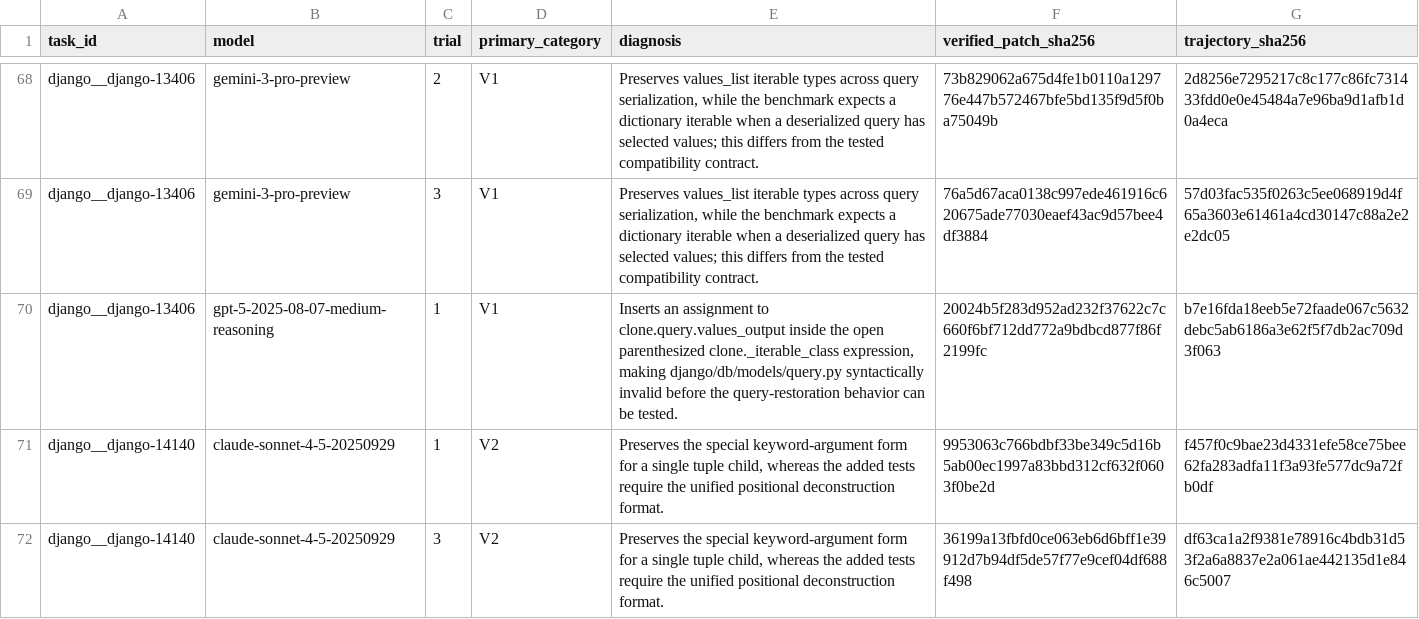
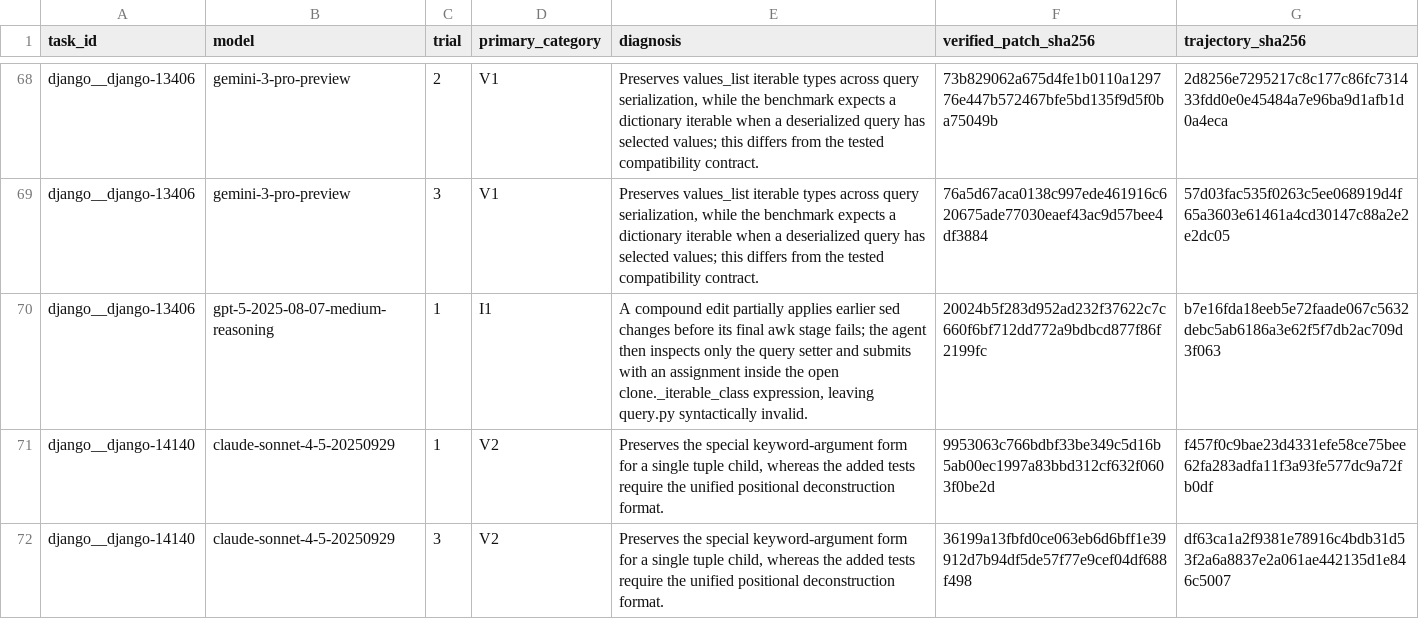
Before and after one commit to m1hu666/P_Diff2RaiAcc, a CSV file: docs/failure_analysis/failure_annotations.csv, drawn as a sheet; only a part is shown, gaps mark what is left out.

```diff
--- a/docs/failure_analysis/failure_annotations.csv
+++ b/docs/failure_analysis/failure_annotations.csv
@@ -69,3 +69,3 @@ django__django-13406,gemini-3-pro-preview,2,V1,"Preserves values_list iterable t
 django__django-13406,gemini-3-pro-preview,3,V1,"Preserves values_list iterable types across query serialization, while the benchmark expects a dictionary iterable when a deserialized query has selected values; this differs from the tested compatibility contract.",76a5d67aca0138c997ede461916c620675ade77030eaef43ac9d57bee4df3884,57d03fac535f0263c5ee068919d4f65a3603e61461a4cd30147c88a2e2e2dc05
-django__django-13406,gpt-5-2025-08-07-medium-reasoning,1,V1,"Inserts an assignment to clone.query.values_output inside the open parenthesized clone._iterable_class expression, making django/db/models/query.py syntactically invalid before the query-restoration behavior can be tested.",20024b5f283d952ad232f37622c7c660f6bf712dd772a9bdbcd877f86f2199fc,b7e16fda18eeb5e72faade067c5632debc5ab6186a3e62f5f7db2ac709d3f063
+django__django-13406,gpt-5-2025-08-07-medium-reasoning,1,I1,"A compound edit partially applies earlier sed changes before its final awk stage fails; the agent then inspects only the query setter and submits with an assignment inside the open clone._iterable_class expression, leaving query.py syntactically invalid.",20024b5f283d952ad232f37622c7c660f6bf712dd772a9bdbcd877f86f2199fc,b7e16fda18eeb5e72faade067c5632debc5ab6186a3e62f5f7db2ac709d3f063
 django__django-14140,claude-sonnet-4-5-20250929,1,V2,"Preserves the special keyword-argument form for a single tuple child, whereas the added tests require the unified positional deconstruction format.",9953063c766bdbf33be349c5d16b5ab00ec1997a83bbd312cf632f0603f0be2d,f457f0c9bae23d4331efe58ce75bee62fa283adfa11f3a93fe577dc9a72fb0df
```
Also changed, not shown: result/Statistics results/failure_model_summary.csv, result/Statistics results/failure_stage_summary.csv, 41 other files.
